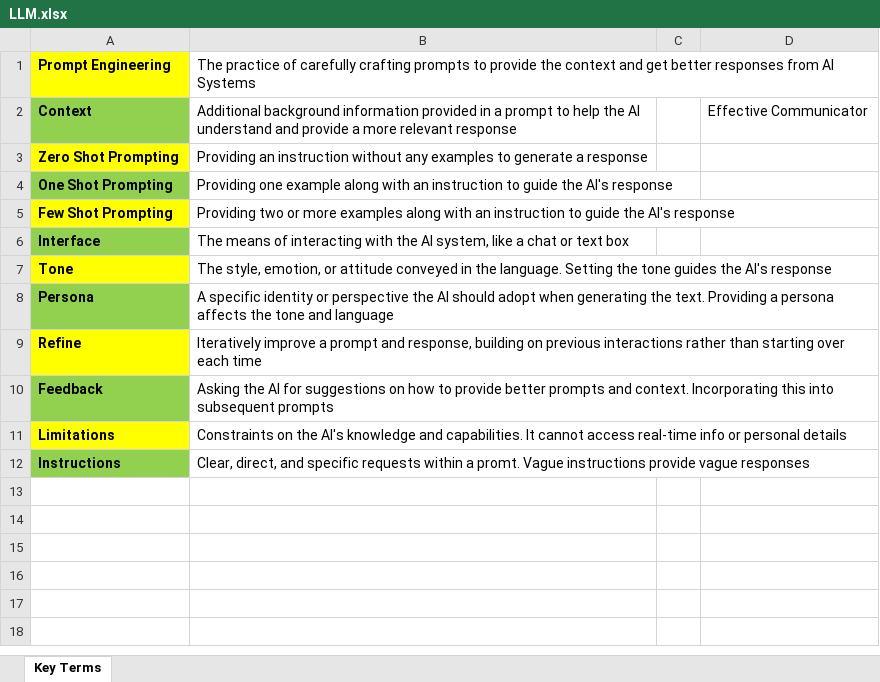
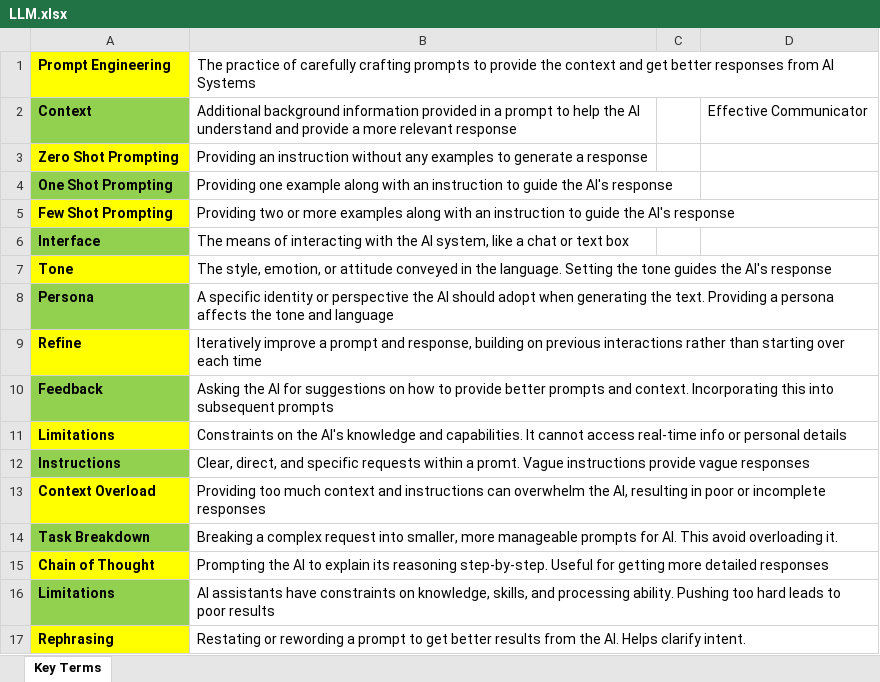
Before and after one commit to haseekhushi/Learn-AI, an Excel workbook: LLM.xlsx, sheet Key Terms, drawn as a sheet; values as stored, in another font and other column widths than the file's, no borders; the diff names each change by its address in the sheet, - before the commit and + after, or states it on an @@ line.

Commit message:
Add files via upload

```diff
--- a/LLM.xlsx (sheet Key Terms)
+++ b/LLM.xlsx (sheet Key Terms)
+row 13: Context Overload | Providing too much context and instructions can overwhelm the AI, resulting in poor or incomplete responses
+row 14: Task Breakdown | Breaking a complex request into smaller, more manageable prompts for AI. This avoid overloading it.
+row 15: Chain of Thought | Prompting the AI to explain its reasoning step-by-step. Useful for getting more detailed responses
+row 16: Limitations | AI assistants have constraints on knowledge, skills, and processing ability. Pushing too hard leads to poor results
+row 17: Rephrasing | Restating or rewording a prompt to get better results from the AI. Helps clarify intent.
```
